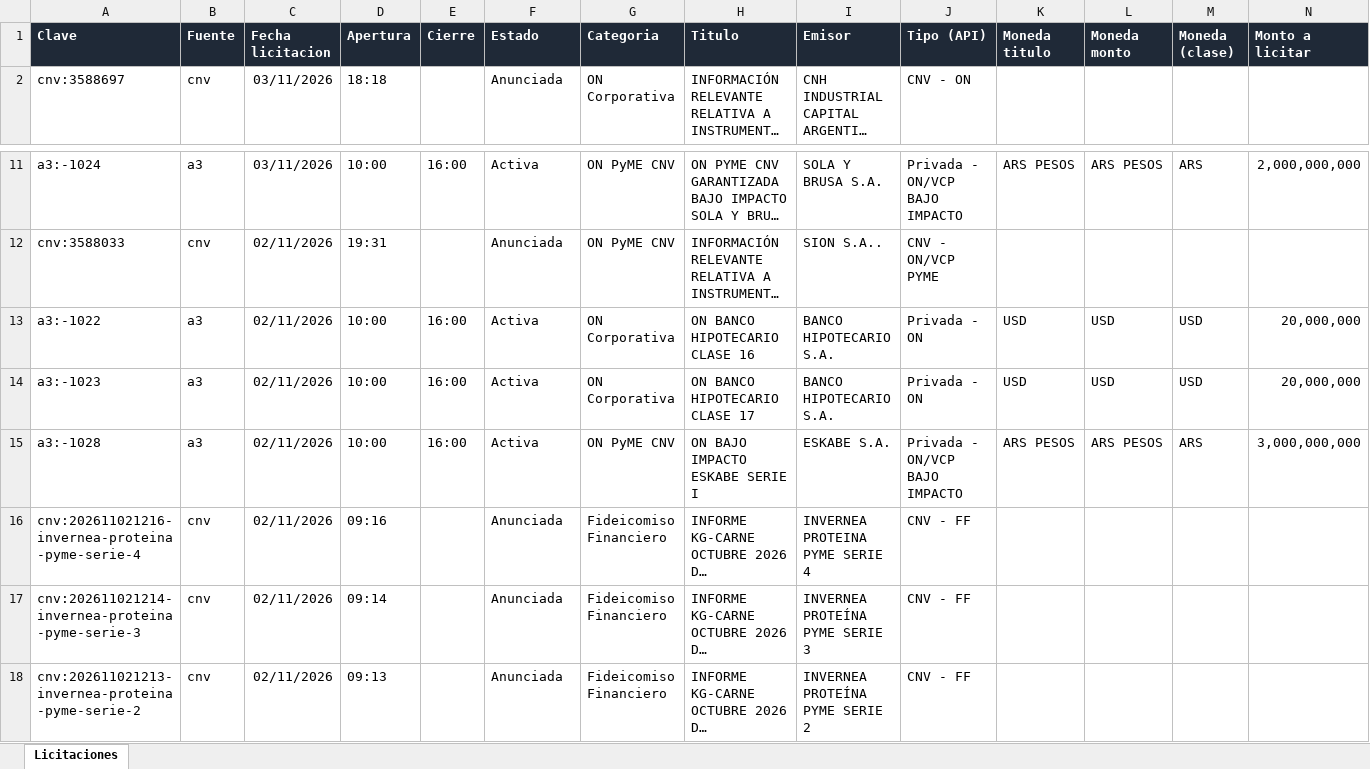
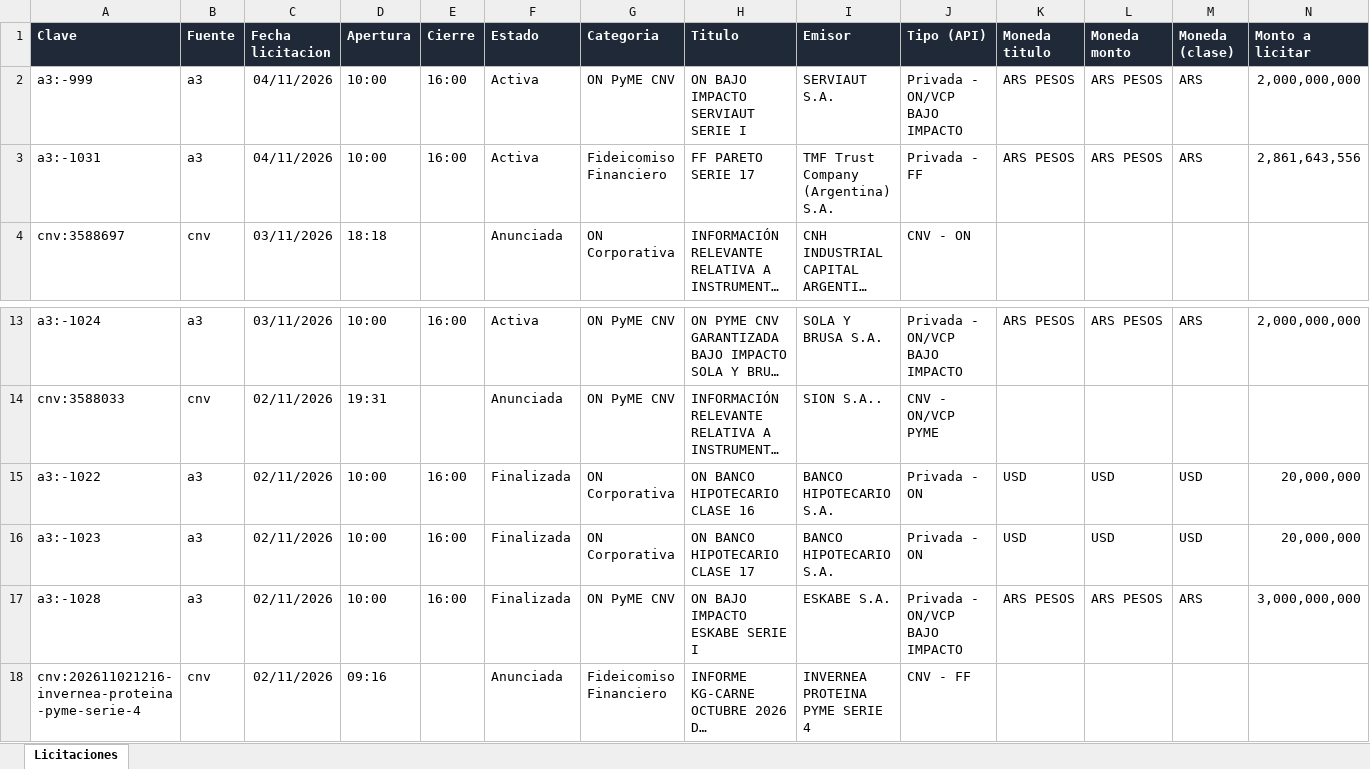
Before and after one commit to francogalante12-creator/Monitor-de-Licitaciones, an Excel workbook: datos/licitaciones.xlsx, sheet Licitaciones, drawn as a sheet; only a part is shown, gaps mark what is left out; the shorter side is filled out with more unchanged rows; long unchanged cells end in …; values as stored, in another font and other column widths than the file's, no borders; table styles not drawn; addresses are those after the commit; rows hold the shown columns only; the diff names each change by its address in the sheet, - before the commit and + after, or states it on an @@ line.

```diff
--- a/datos/licitaciones.xlsx (sheet Licitaciones)
+++ b/datos/licitaciones.xlsx (sheet Licitaciones)
+row 2: a3:-999 | a3 | 04/11/2026 | 10:00 | 16:00 | Activa | ON PyME CNV | ON BAJO IMPACTO SERVIAUT SERIE I | SERVIAUT S.A. | Privada - ON/VCP BAJO IMPACTO | ARS PESOS | ARS PESOS | ARS | 2,000,000,000
+row 3: a3:-1031 | a3 | 04/11/2026 | 10:00 | 16:00 | Activa | Fideicomiso Financiero | FF PARETO SERIE 17 | TMF Trust Company (Argentina) S.A. | Privada - FF | ARS PESOS | ARS PESOS | ARS | 2,861,643,556
-F15:F17 (Estado): Activa
+F15:F17 (Estado): Finalizada
```
Also changed, not shown: 3 other files.
